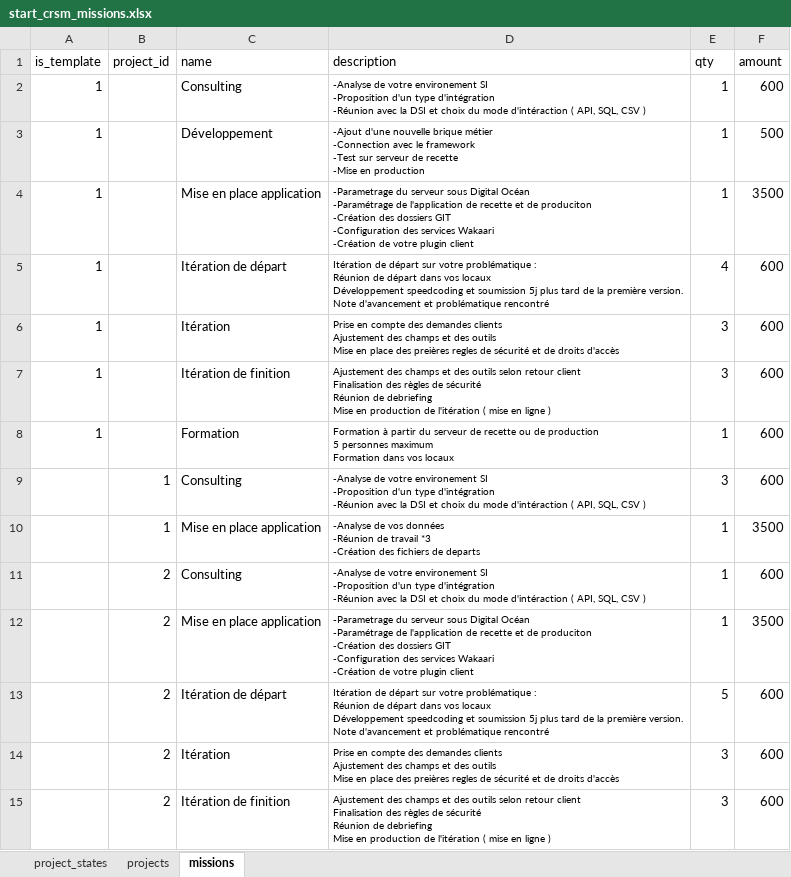
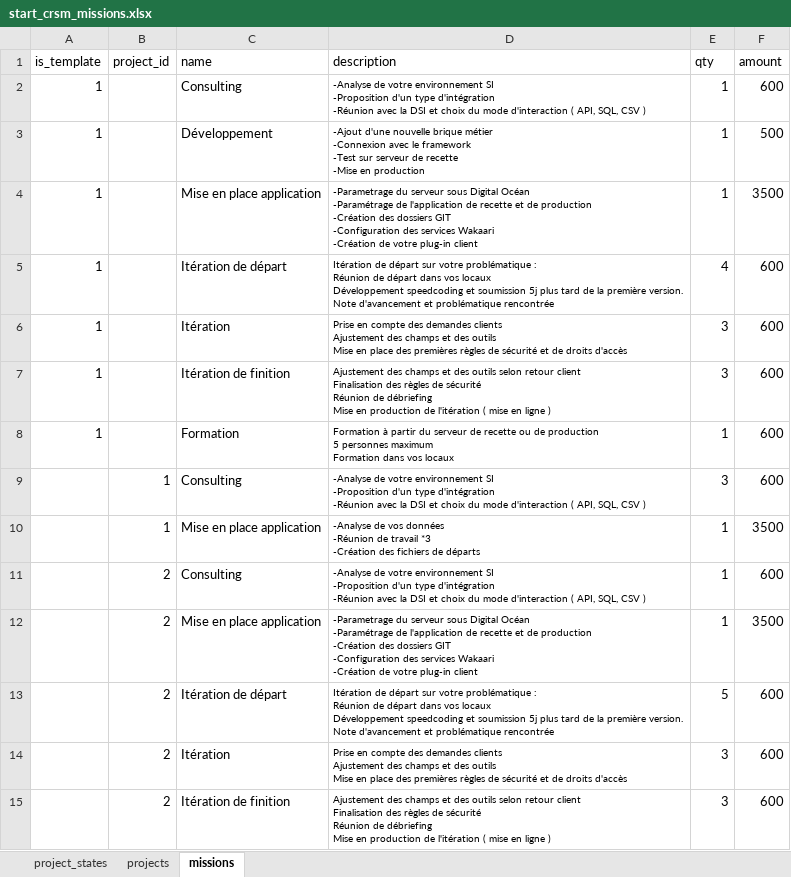
Before and after one commit to charlesStOlive/crsm, an Excel workbook: updates/excels/start_crsm_missions.xlsx, sheet missions, drawn as a sheet; values as stored, in another font and other column widths than the file's, no borders; table styles not drawn; ↵ is a line break in a cell; the diff names each change by its address in the sheet, - before the commit and + after, or states it on an @@ line.

```diff
--- a/updates/excels/start_crsm_missions.xlsx (sheet missions)
+++ b/updates/excels/start_crsm_missions.xlsx (sheet missions)
-D2 (description): …de votre environement SI ↵ -Proposition d'un type d'intégration ↵ -Réunion avec la DSI et choix du mode d'intéraction ( API,…
+D2 (description): …de votre environnement SI ↵ -Proposition d'un type d'intégration ↵ -Réunion avec la DSI et choix du mode d'interaction ( API,…
-D3 (description): …brique métier ↵ -Connection avec le…
+D3 (description): …brique métier ↵ -Connexion avec le…
-D4 (description): …et de produciton ↵ -Création des dossiers GIT ↵ -Configuration des services Wakaari ↵ -Création de votre plugin client
+D4 (description): …et de production ↵ -Création des dossiers GIT ↵ -Configuration des services Wakaari ↵ -Création de votre plug-in client
-D5 (description): …et problématique rencontré
+D5 (description): …et problématique rencontrée
-D6 (description): …place des preières regles de sécurité…
+D6 (description): …place des premières règles de sécurité…
-D7 (description): …Réunion de debriefing ↵ Mise en…
+D7 (description): …Réunion de débriefing ↵ Mise en…
-D9 (description): …de votre environement SI ↵ -Proposition d'un type d'intégration ↵ -Réunion avec la DSI et choix du mode d'intéraction ( API,…
+D9 (description): …de votre environnement SI ↵ -Proposition d'un type d'intégration ↵ -Réunion avec la DSI et choix du mode d'interaction ( API,…
-D10 (description): …fichiers de departs
+D10 (description): …fichiers de départs
-D11 (description): …de votre environement SI ↵ -Proposition d'un type d'intégration ↵ -Réunion avec la DSI et choix du mode d'intéraction ( API,…
+D11 (description): …de votre environnement SI ↵ -Proposition d'un type d'intégration ↵ -Réunion avec la DSI et choix du mode d'interaction ( API,…
-D12 (description): …et de produciton ↵ -Création des dossiers GIT ↵ -Configuration des services Wakaari ↵ -Création de votre plugin client
+D12 (description): …et de production ↵ -Création des dossiers GIT ↵ -Configuration des services Wakaari ↵ -Création de votre plug-in client
-D13 (description): …et problématique rencontré
+D13 (description): …et problématique rencontrée
-D14 (description): …place des preières regles de sécurité…
+D14 (description): …place des premières règles de sécurité…
-D15 (description): …Réunion de debriefing ↵ Mise en…
+D15 (description): …Réunion de débriefing ↵ Mise en…
```
Also changed, not shown: 5 other files.
